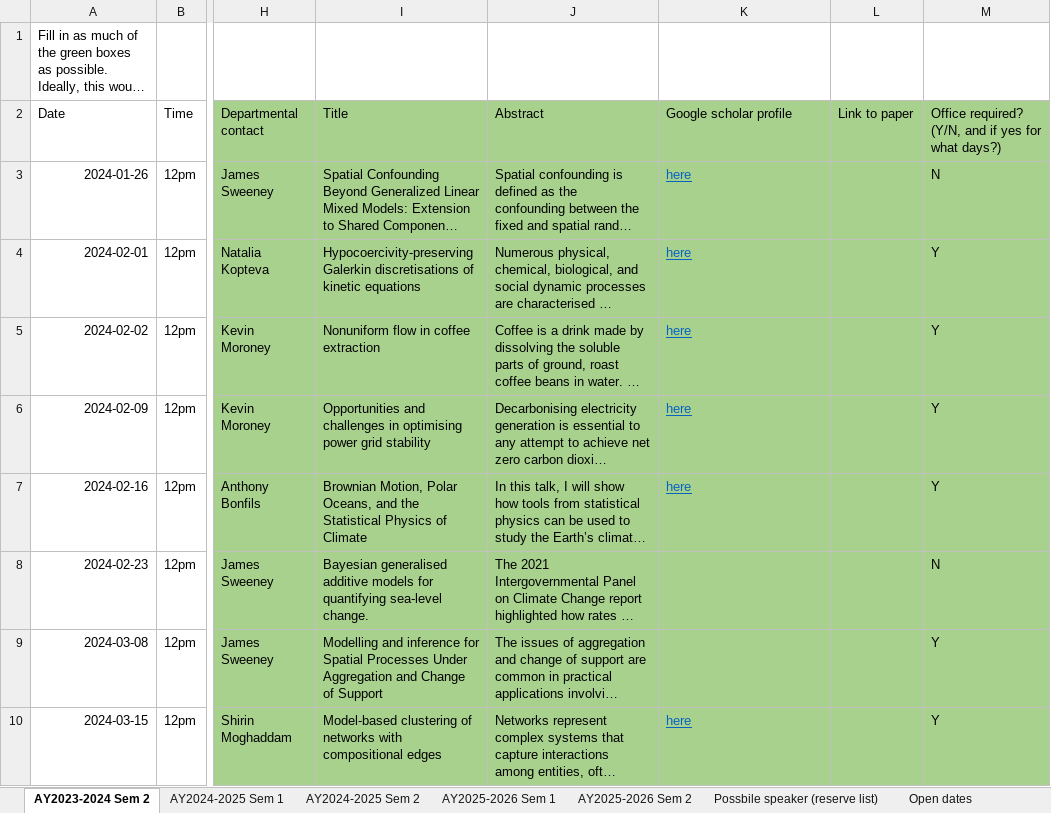
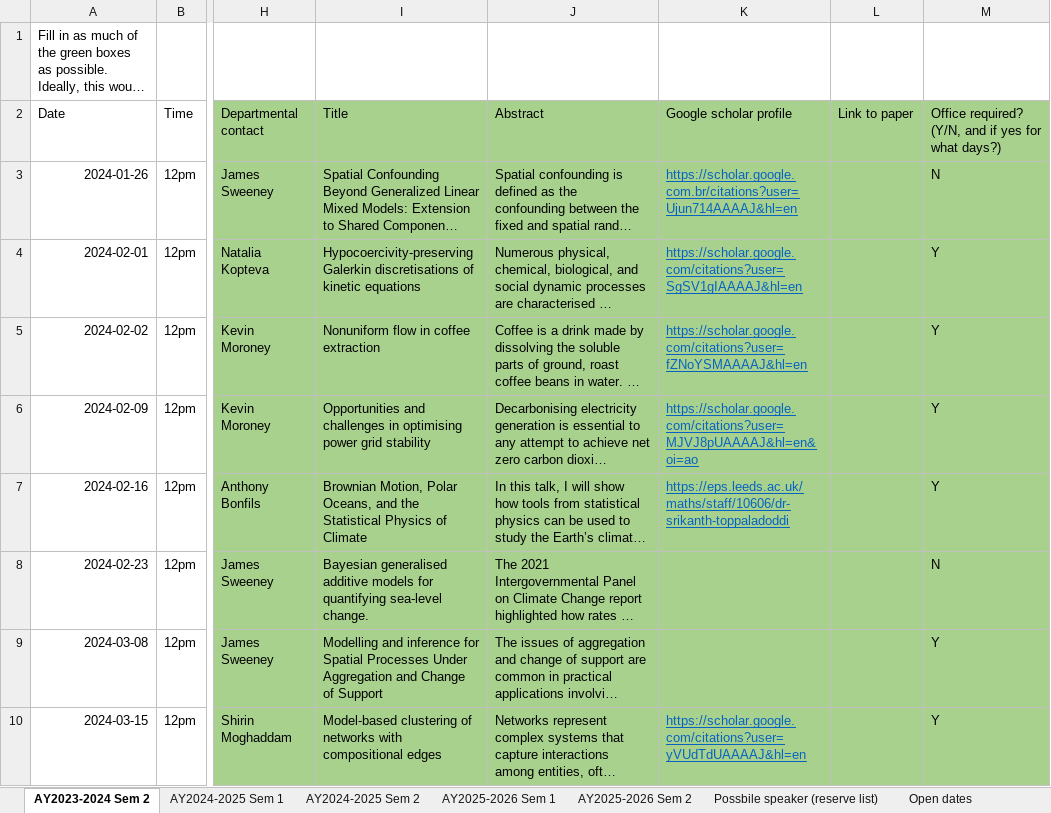
Before and after one commit to macsi-seminars/macsi-seminars.github.io, an Excel workbook: data/MACSI seminar series.xlsx, sheet AY2023-2024 Sem 2, drawn as a sheet; only a part is shown, gaps mark what is left out; long unchanged cells end in …; values as stored, in another font and other column widths than the file's, no borders; the diff covers the shown part only; the diff names each change by its address in the sheet, - before the commit and + after, or states it on an @@ line.

```diff
--- a/data/MACSI seminar series.xlsx (sheet AY2023-2024 Sem 2)
+++ b/data/MACSI seminar series.xlsx (sheet AY2023-2024 Sem 2)
-K3: here
+K3: https://scholar.google.com.br/citations?user=Ujun714AAAAJ&hl=en
-K4: here
+K4: https://scholar.google.com/citations?user=SgSV1gIAAAAJ&hl=en
-K5: here
+K5: https://scholar.google.com/citations?user=fZNoYSMAAAAJ&hl=en
-K6: here
+K6: https://scholar.google.com/citations?user=MJVJ8pUAAAAJ&hl=en&oi=ao
-K7: here
+K7: https://eps.leeds.ac.uk/maths/staff/10606/dr-srikanth-toppaladoddi
-K10: here
+K10: https://scholar.google.com/citations?user=yVUdTdUAAAAJ&hl=en
```
Also changed, not shown: 6 edited cells elsewhere in this sheet, sheet AY2025-2026 Sem 1, 13 other files.
